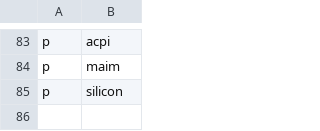
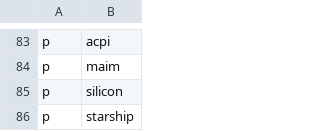
Before and after one commit to ivanpolanis/dotfiles, a CSV file: progs.csv, drawn as a sheet; only a part is shown, gaps mark what is left out.

Commit message:
adding starship

```diff
--- a/progs.csv
+++ b/progs.csv
@@ -85 +85,2 @@ p,maim
 p,silicon
+p,starship
```
